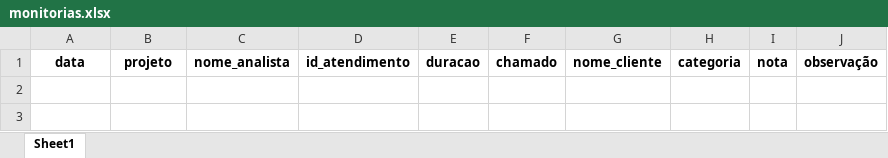
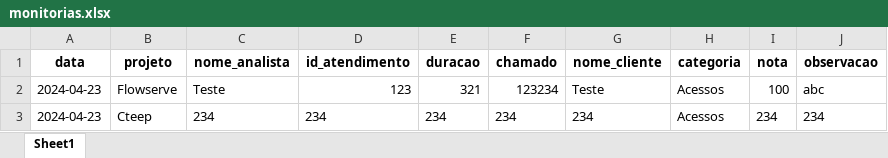
Before and after one commit to GuilhermeSavioRibas/monitorias, an Excel workbook: monitorias.xlsx, sheet Sheet1, drawn as a sheet; values as stored, in another font and other column widths than the file's, no borders; the diff names each change by its address in the sheet, - before the commit and + after, or states it on an @@ line.

Commit message:
correção da tabela de monitorias

```diff
--- a/monitorias.xlsx (sheet Sheet1)
+++ b/monitorias.xlsx (sheet Sheet1)
-J1: observação
+J1: observacao
+row 2: 2024-04-23 | Flowserve | Teste | 123 | 321 | 123234 | Teste | Acessos | 100 | abc
+row 3: 2024-04-23 | Cteep | 234 | 234 | 234 | 234 | 234 | Acessos | 234 | 234
```
Also changed, not shown: 2 other files.
